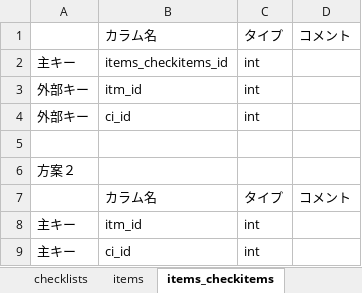
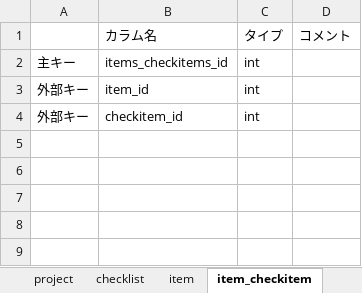
Before and after one commit to shawnliu339/Checklist, an Excel workbook: ocms_database_design_draft.xlsx, sheet item_checkitem, drawn as a sheet; values as stored, in another font and other column widths than the file's, no borders; the diff names each change by its address in the sheet, - before the commit and + after, or states it on an @@ line.

```diff
--- a/ocms_database_design_draft.xlsx (sheet item_checkitem)
+++ b/ocms_database_design_draft.xlsx (sheet item_checkitem)
-sheet tab: checklists
+sheet tab: checklist
-sheet tab: items
+sheet tab: item
-sheet tab: items_checkitems
+sheet tab: item_checkitem
-B3: itm_id
+B3: item_id
-B4: ci_id
+B4: checkitem_id
-row 5: (empty)
-row 6: 方案２
-row 7:  | カラム名 | タイプ | コメント
-row 8: 主キー | itm_id | int
-row 9: 主キー | ci_id | int
```
Also changed, not shown: sheet checkitem_status, sheet checkitem, sheet item, sheet checklist, sheet project, other sheet tabs.
